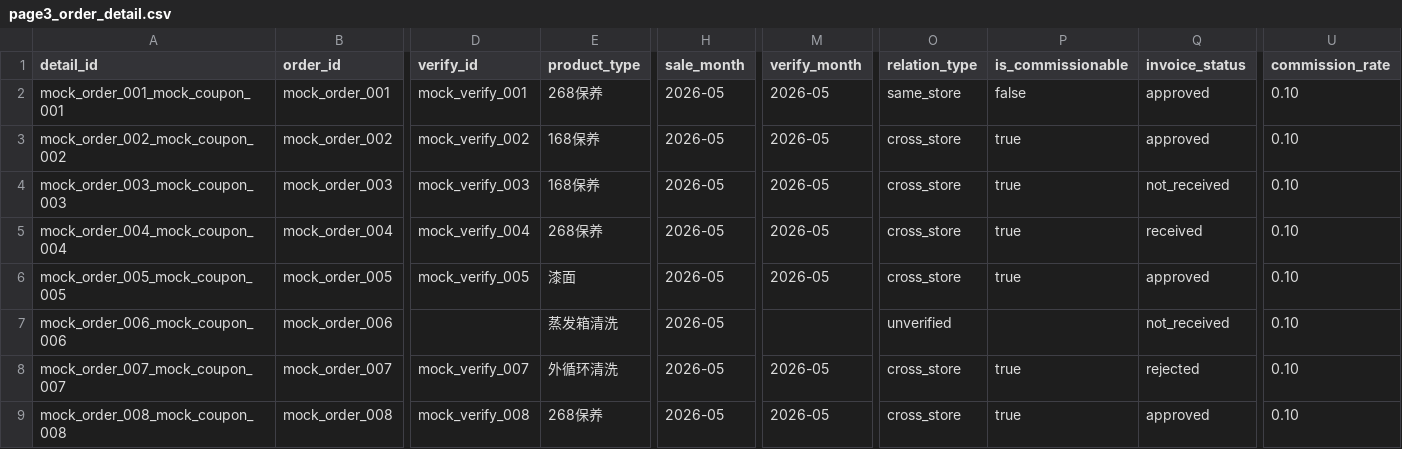
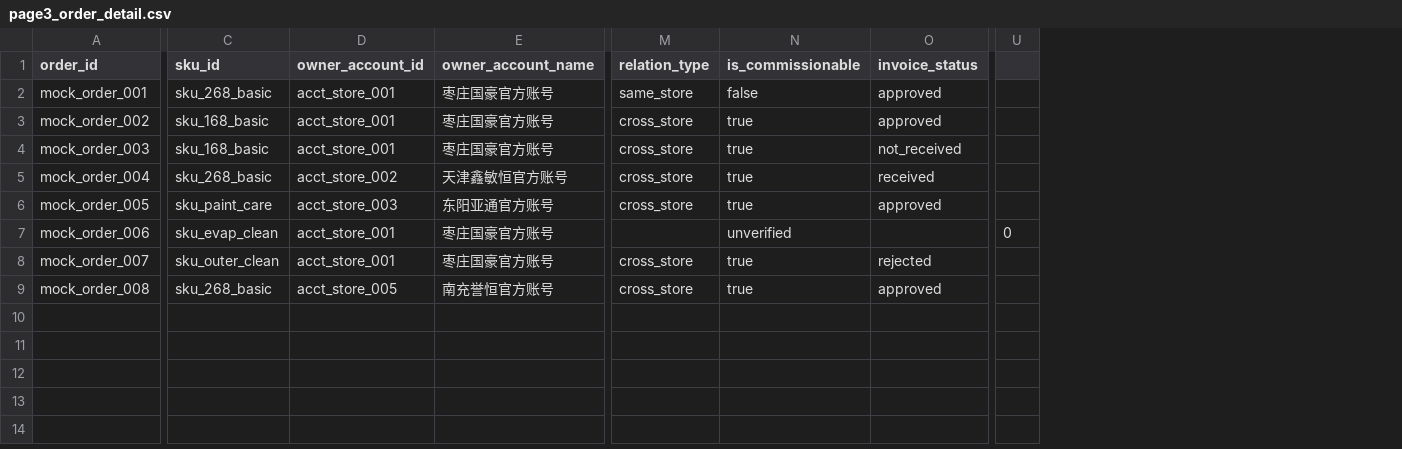
Before and after one commit to jojiuchen-blip/dy-data, a CSV file: apps/web/src/data/mock/page3_order_detail.csv, drawn as a sheet; only a part is shown, gaps mark what is left out; removed rows and columns are numbered as before the commit, all else as after; the diff covers the shown part only; the diff names each change by its address in the sheet, - before the commit and + after, or states it on an @@ line.

Commit message:
chore: refine detail mock dimensions

```diff
--- a/apps/web/src/data/mock/page3_order_detail.csv
+++ b/apps/web/src/data/mock/page3_order_detail.csv
-column A (detail_id), rows 2-9: mock_order_001_mock_coupon_001 | mock_order_002_mock_coupon_002 | mock_order_003_mock_coupon_003 | mock_order_004_mock_coupon_004 | mock_order_005_mock_coupon_005 | mock_order_006_mock_coupon_006 | mock_order_007_mock_coupon_007 | mock_order_008_mock_coupon_008
-column D (verify_id), rows 2-9: mock_verify_001 | mock_verify_002 | mock_verify_003 | mock_verify_004 | mock_verify_005 |  | mock_verify_007 | mock_verify_008
-column E (product_type), rows 2-9: 268保养 | 168保养 | 168保养 | 268保养 | 漆面 | 蒸发箱清洗 | 外循环清洗 | 268保养
+column C (sku_id), rows 2-9: sku_268_basic | sku_168_basic | sku_168_basic | sku_268_basic | sku_paint_care | sku_evap_clean | sku_outer_clean | sku_268_basic
+column D (owner_account_id), rows 2-9: acct_store_001 | acct_store_001 | acct_store_001 | acct_store_002 | acct_store_003 | acct_store_001 | acct_store_001 | acct_store_005
+column E (owner_account_name), rows 2-9: 枣庄国豪官方账号 | 枣庄国豪官方账号 | 枣庄国豪官方账号 | 天津鑫敏恒官方账号 | 东阳亚通官方账号 | 枣庄国豪官方账号 | 枣庄国豪官方账号 | 南充誉恒官方账号
-column H (sale_month), rows 2-9: all 2026-05
-column M (verify_month), rows 2-9: 2026-05 | 2026-05 | 2026-05 | 2026-05 | 2026-05 |  | 2026-05 | 2026-05
-column U (commission_rate), rows 2-9: all 0.10
+column U, row 7: 0
-M7 (relation_type): unverified
+M7 (relation_type): (empty)
-N7 (is_commissionable): (empty)
+N7 (is_commissionable): unverified
-O7 (invoice_status): not_received
+O7 (invoice_status): (empty)
```
Also changed, not shown: 4 edited cells elsewhere in this file, mock/page3_order_detail.csv, 9 other files.
